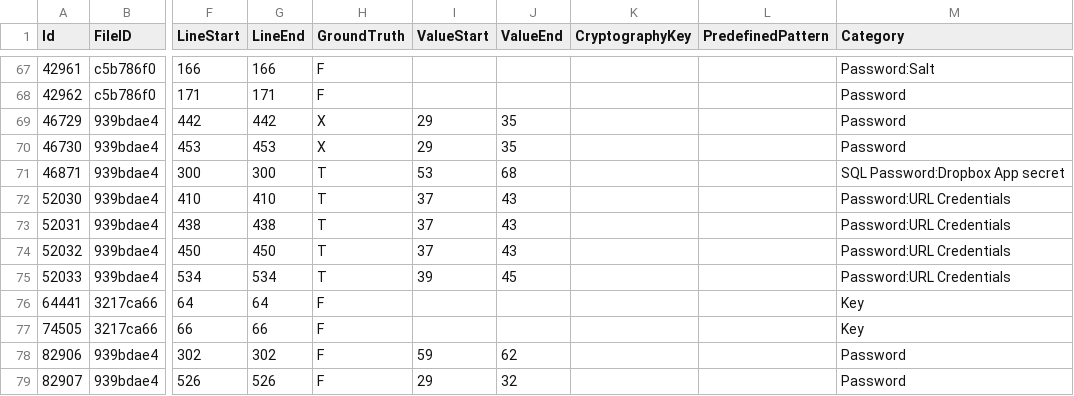
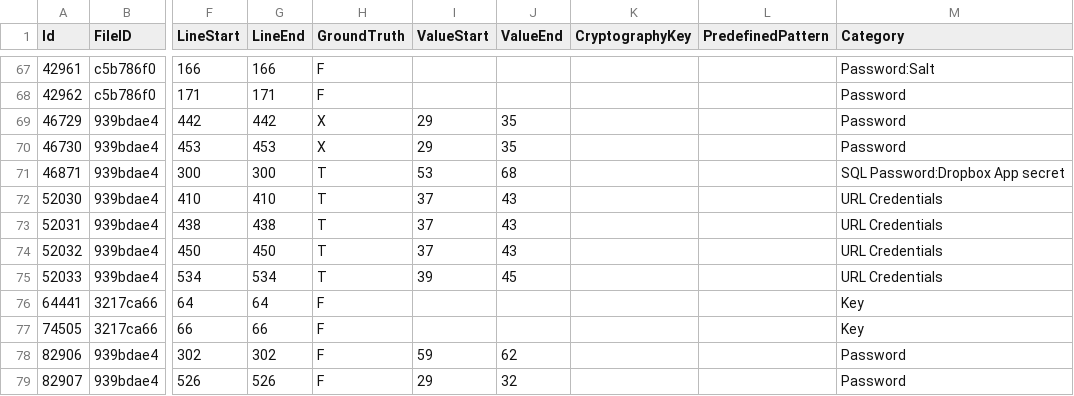
Before and after one commit to Samsung/CredData, a CSV file: meta/b081551c.csv, drawn as a sheet; only a part is shown, gaps mark what is left out; the diff names each change by its address in the sheet, - before the commit and + after, or states it on an @@ line.

```diff
--- a/meta/b081551c.csv
+++ b/meta/b081551c.csv
-M72:M75 (Category): Password:URL Credentials
+M72:M75 (Category): URL Credentials
```
Also changed, not shown: meta/2ba83c6a.csv, meta/85d2b611.csv, 6 other files.
